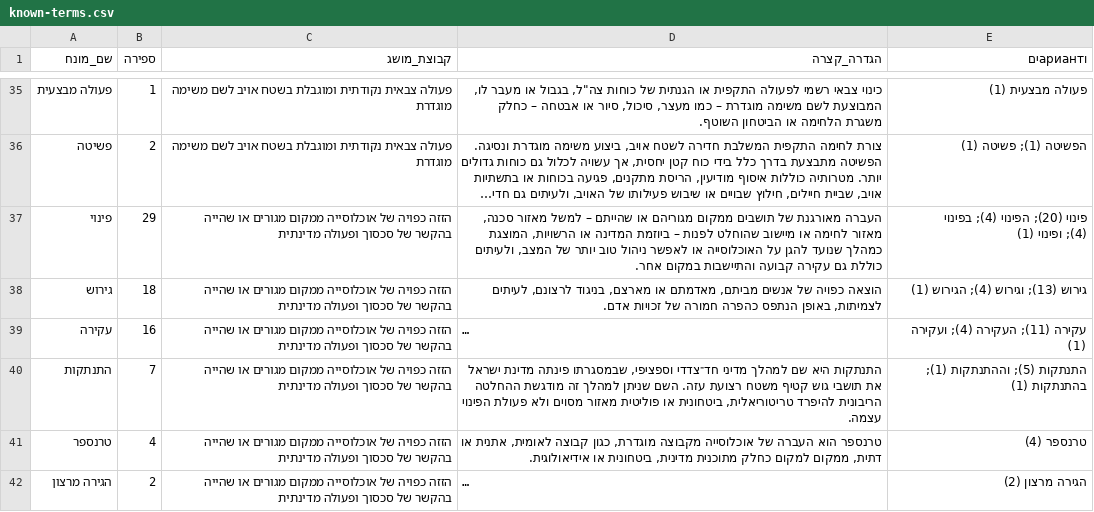
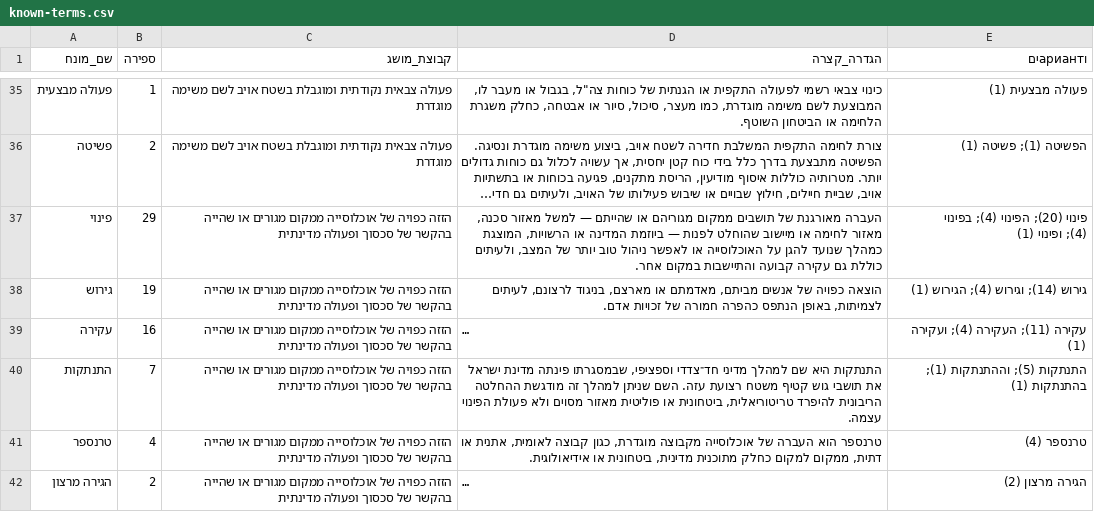
Before and after one commit to whosthemiller/Pagmar, a CSV file: data/known-terms.csv, drawn as a sheet; only a part is shown, gaps mark what is left out; long unchanged cells end in …; the diff covers the shown part only; the diff names each change by its address in the sheet, - before the commit and + after, or states it on an @@ line.

```diff
--- a/data/known-terms.csv
+++ b/data/known-terms.csv
-D35 (הגדרה_קצרה): …לשם משימה מוגדרת – כמו מעצר, סיכול, סיור או אבטחה – כחלק משגרת…
+D35 (הגדרה_קצרה): …לשם משימה מוגדרת, כמו מעצר, סיכול, סיור או אבטחה, כחלק משגרת…
-D37 (הגדרה_קצרה): …או שהייתם – למשל מאזור סכנה, מאזור לחימה או מיישוב שהוחלט לפנות – ביוזמת המדינה…
+D37 (הגדרה_קצרה): …או שהייתם — למשל מאזור סכנה, מאזור לחימה או מיישוב שהוחלט לפנות — ביוזמת המדינה…
-B38 (ספירה): 18
+B38 (ספירה): 19
-E38 (וариантים): גירוש (13); וגירוש (4); הגירוש (1)
+E38 (וариантים): גירוש (14); וגירוש (4); הגירוש (1)
```
Also changed, not shown: 54 edited cells elsewhere in this file, data/keyword-frequency.csv, 50 other files.
